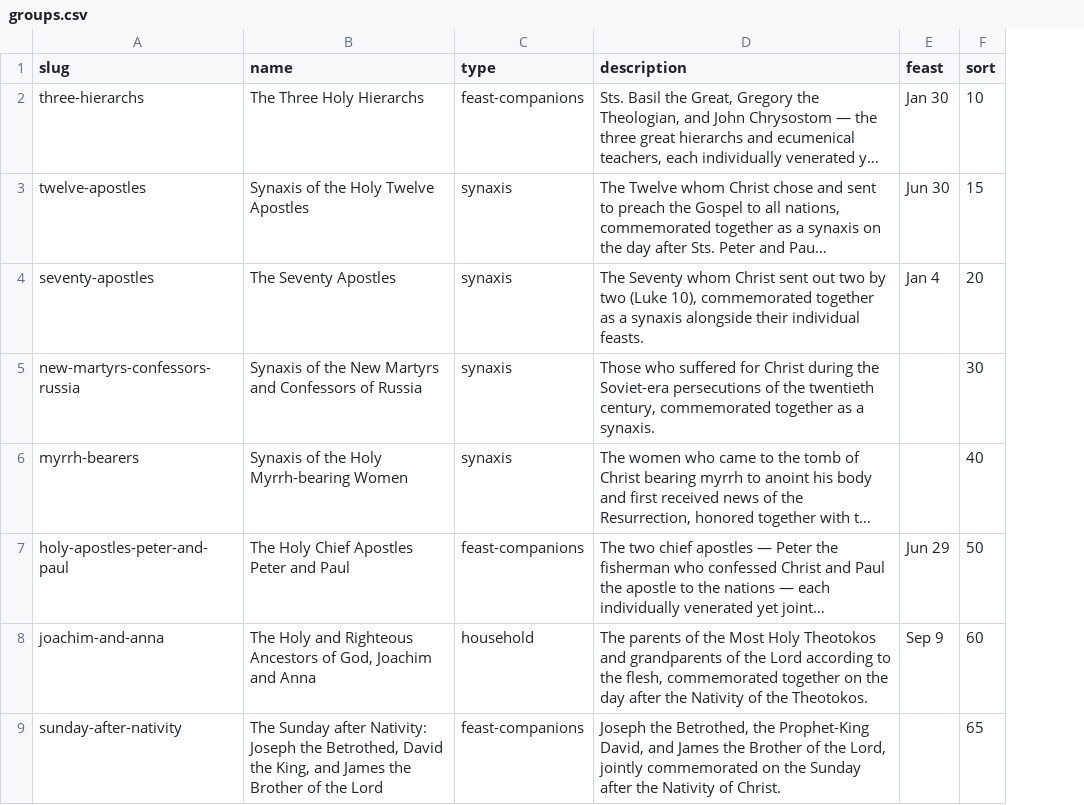
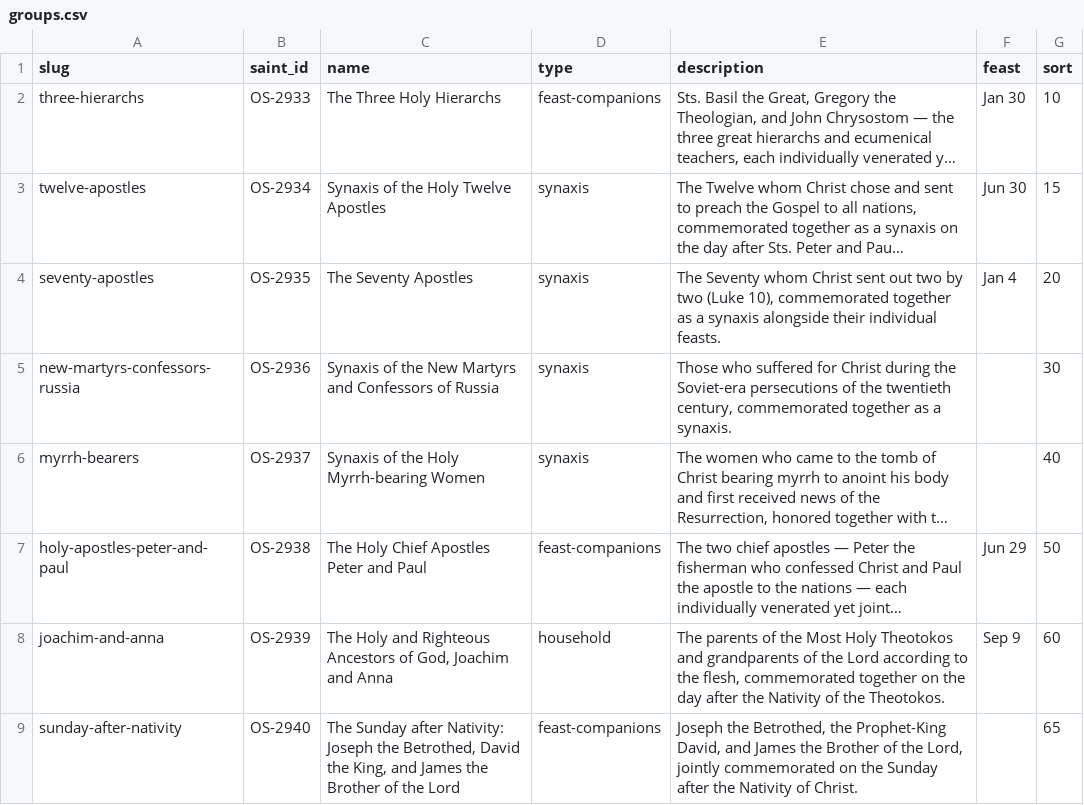
Before and after one commit to SimplyThomas/orthodox-saints, a CSV file: data/groups.csv, drawn as a sheet; only a part is shown; long unchanged cells end in …; the diff names each change by its address in the sheet, - before the commit and + after, or states it on an @@ line.

```diff
--- a/data/groups.csv
+++ b/data/groups.csv
+column B (saint_id), rows 2-9: OS-2933 | OS-2934 | OS-2935 | OS-2936 | OS-2937 | OS-2938 | OS-2939 | OS-2940
```
Also changed, not shown: 15 other files.
